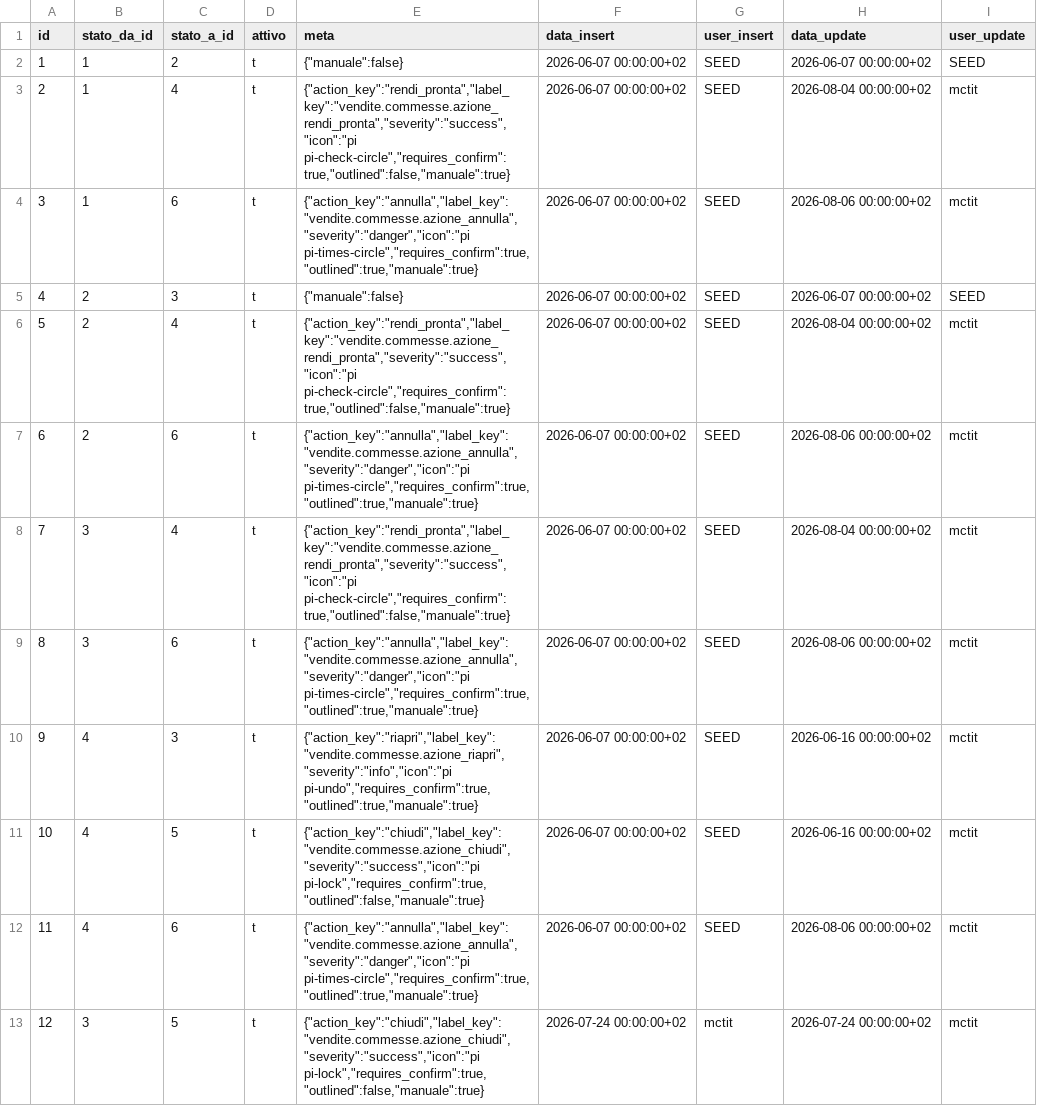
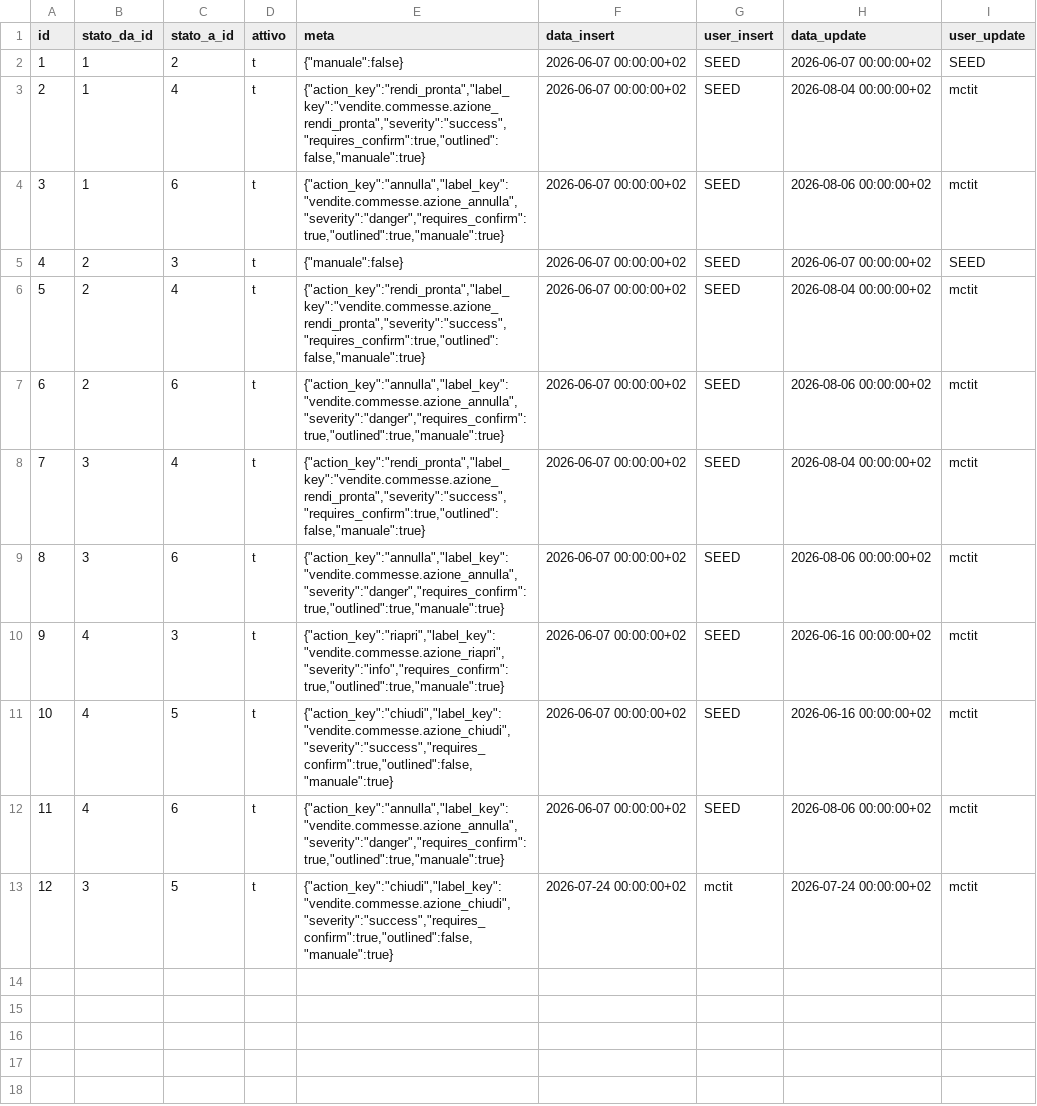
Before and after one commit to Tito-it/ZeroErp, a CSV file: db/changelog/migrations_v2/80_data/sql/vendite/transizioni_stati_commessa.csv, drawn as a sheet.

```diff
--- a/db/changelog/migrations_v2/80_data/sql/vendite/transizioni_stati_commessa.csv
+++ b/db/changelog/migrations_v2/80_data/sql/vendite/transizioni_stati_commessa.csv
@@ -2,12 +2,12 @@ id,stato_da_id,stato_a_id,attivo,meta,data_insert,user_insert,data_update,user_u
 1,1,2,t,"{""manuale"":false}",2026-06-07 00:00:00+02,SEED,2026-06-07 00:00:00+02,SEED
-2,1,4,t,"{""action_key"":""rendi_pronta"",""label_key"":""vendite.commesse.azione_rendi_pronta"",""severity"":""success"",""icon"":""pi pi-check-circle"",""requires_confirm"":true,""outlined"":false,""manuale"":true}",2026-06-07 00:00:00+02,SEED,2026-08-04 00:00:00+02,mctit
-3,1,6,t,"{""action_key"":""annulla"",""label_key"":""vendite.commesse.azione_annulla"",""severity"":""danger"",""icon"":""pi pi-times-circle"",""requires_confirm"":true,""outlined"":true,""manuale"":true}",2026-06-07 00:00:00+02,SEED,2026-08-06 00:00:00+02,mctit
+2,1,4,t,"{""action_key"":""rendi_pronta"",""label_key"":""vendite.commesse.azione_rendi_pronta"",""severity"":""success"",""requires_confirm"":true,""outlined"":false,""manuale"":true}",2026-06-07 00:00:00+02,SEED,2026-08-04 00:00:00+02,mctit
+3,1,6,t,"{""action_key"":""annulla"",""label_key"":""vendite.commesse.azione_annulla"",""severity"":""danger"",""requires_confirm"":true,""outlined"":true,""manuale"":true}",2026-06-07 00:00:00+02,SEED,2026-08-06 00:00:00+02,mctit
 4,2,3,t,"{""manuale"":false}",2026-06-07 00:00:00+02,SEED,2026-06-07 00:00:00+02,SEED
-5,2,4,t,"{""action_key"":""rendi_pronta"",""label_key"":""vendite.commesse.azione_rendi_pronta"",""severity"":""success"",""icon"":""pi pi-check-circle"",""requires_confirm"":true,""outlined"":false,""manuale"":true}",2026-06-07 00:00:00+02,SEED,2026-08-04 00:00:00+02,mctit
-6,2,6,t,"{""action_key"":""annulla"",""label_key"":""vendite.commesse.azione_annulla"",""severity"":""danger"",""icon"":""pi pi-times-circle"",""requires_confirm"":true,""outlined"":true,""manuale"":true}",2026-06-07 00:00:00+02,SEED,2026-08-06 00:00:00+02,mctit
-7,3,4,t,"{""action_key"":""rendi_pronta"",""label_key"":""vendite.commesse.azione_rendi_pronta"",""severity"":""success"",""icon"":""pi pi-check-circle"",""requires_confirm"":true,""outlined"":false,""manuale"":true}",2026-06-07 00:00:00+02,SEED,2026-08-04 00:00:00+02,mctit
-8,3,6,t,"{""action_key"":""annulla"",""label_key"":""vendite.commesse.azione_annulla"",""severity"":""danger"",""icon"":""pi pi-times-circle"",""requires_confirm"":true,""outlined"":true,""manuale"":true}",2026-06-07 00:00:00+02,SEED,2026-08-06 00:00:00+02,mctit
-9,4,3,t,"{""action_key"":""riapri"",""label_key"":""vendite.commesse.azione_riapri"",""severity"":""info"",""icon"":""pi pi-undo"",""requires_confirm"":true,""outlined"":true,""manuale"":true}",2026-06-07 00:00:00+02,SEED,2026-06-16 00:00:00+02,mctit
-10,4,5,t,"{""action_key"":""chiudi"",""label_key"":""vendite.commesse.azione_chiudi"",""severity"":""success"",""icon"":""pi pi-lock"",""requires_confirm"":true,""outlined"":false,""manuale"":true}",2026-06-07 00:00:00+02,SEED,2026-06-16 00:00:00+02,mctit
-11,4,6,t,"{""action_key"":""annulla"",""label_key"":""vendite.commesse.azione_annulla"",""severity"":""danger"",""icon"":""pi pi-times-circle"",""requires_confirm"":true,""outlined"":true,""manuale"":true}",2026-06-07 00:00:00+02,SEED,2026-08-06 00:00:00+02,mctit
-12,3,5,t,"{""action_key"":""chiudi"",""label_key"":""vendite.commesse.azione_chiudi"",""severity"":""success"",""icon"":""pi pi-lock"",""requires_confirm"":true,""outlined"":false,""manuale"":true}",2026-07-24 00:00:00+02,mctit,2026-07-24 00:00:00+02,mctit
+5,2,4,t,"{""action_key"":""rendi_pronta"",""label_key"":""vendite.commesse.azione_rendi_pronta"",""severity"":""success"",""requires_confirm"":true,""outlined"":false,""manuale"":true}",2026-06-07 00:00:00+02,SEED,2026-08-04 00:00:00+02,mctit
+6,2,6,t,"{""action_key"":""annulla"",""label_key"":""vendite.commesse.azione_annulla"",""severity"":""danger"",""requires_confirm"":true,""outlined"":true,""manuale"":true}",2026-06-07 00:00:00+02,SEED,2026-08-06 00:00:00+02,mctit
+7,3,4,t,"{""action_key"":""rendi_pronta"",""label_key"":""vendite.commesse.azione_rendi_pronta"",""severity"":""success"",""requires_confirm"":true,""outlined"":false,""manuale"":true}",2026-06-07 00:00:00+02,SEED,2026-08-04 00:00:00+02,mctit
+8,3,6,t,"{""action_key"":""annulla"",""label_key"":""vendite.commesse.azione_annulla"",""severity"":""danger"",""requires_confirm"":true,""outlined"":true,""manuale"":true}",2026-06-07 00:00:00+02,SEED,2026-08-06 00:00:00+02,mctit
+9,4,3,t,"{""action_key"":""riapri"",""label_key"":""vendite.commesse.azione_riapri"",""severity"":""info"",""requires_confirm"":true,""outlined"":true,""manuale"":true}",2026-06-07 00:00:00+02,SEED,2026-06-16 00:00:00+02,mctit
+10,4,5,t,"{""action_key"":""chiudi"",""label_key"":""vendite.commesse.azione_chiudi"",""severity"":""success"",""requires_confirm"":true,""outlined"":false,""manuale"":true}",2026-06-07 00:00:00+02,SEED,2026-06-16 00:00:00+02,mctit
+11,4,6,t,"{""action_key"":""annulla"",""label_key"":""vendite.commesse.azione_annulla"",""severity"":""danger"",""requires_confirm"":true,""outlined"":true,""manuale"":true}",2026-06-07 00:00:00+02,SEED,2026-08-06 00:00:00+02,mctit
+12,3,5,t,"{""action_key"":""chiudi"",""label_key"":""vendite.commesse.azione_chiudi"",""severity"":""success"",""requires_confirm"":true,""outlined"":false,""manuale"":true}",2026-07-24 00:00:00+02,mctit,2026-07-24 00:00:00+02,mctit
```
Also changed, not shown: db/changelog/migrations_v2/80_data/sql/config/stati_doc_offerte_transizioni.csv, db/changelog/migrations_v2/80_data/sql/config/transizioni_stati_ddt.csv, 44 other files.
